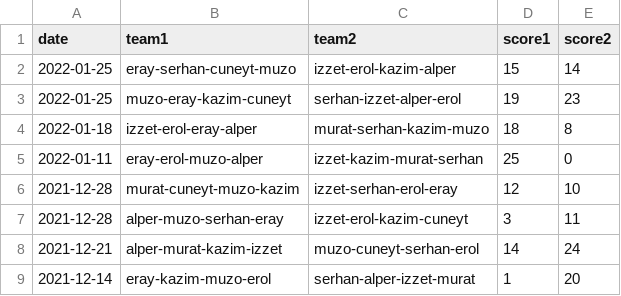
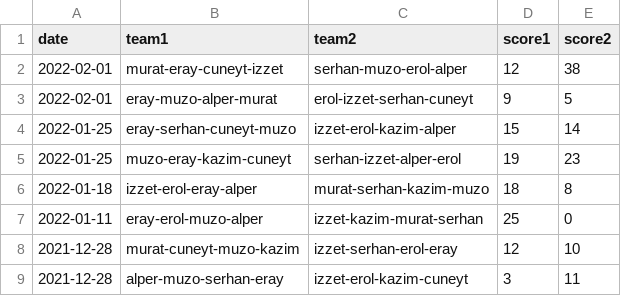
Before and after one commit to erayaslan/bridge, a CSV file: scores.csv, drawn as a sheet; only a part is shown; the shorter side is filled out with more unchanged rows.

Commit message:
add new scores and update the notebook

```diff
--- a/scores.csv
+++ b/scores.csv
@@ -1,2 +1,4 @@
 date,team1,team2,score1,score2
+2022-02-01,murat-eray-cuneyt-izzet,serhan-muzo-erol-alper,12,38
+2022-02-01,eray-muzo-alper-murat,erol-izzet-serhan-cuneyt,9,5
 2022-01-25,eray-serhan-cuneyt-muzo,izzet-erol-kazim-alper,15,14
```
Also changed, not shown: 1 other file.
